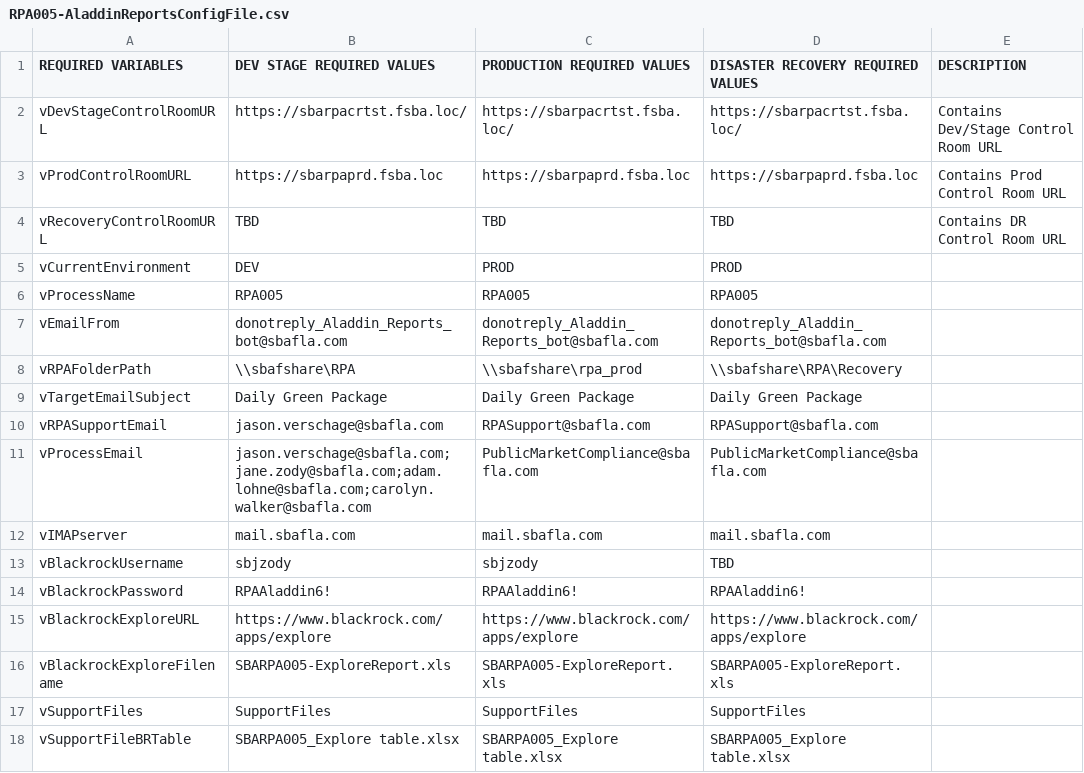
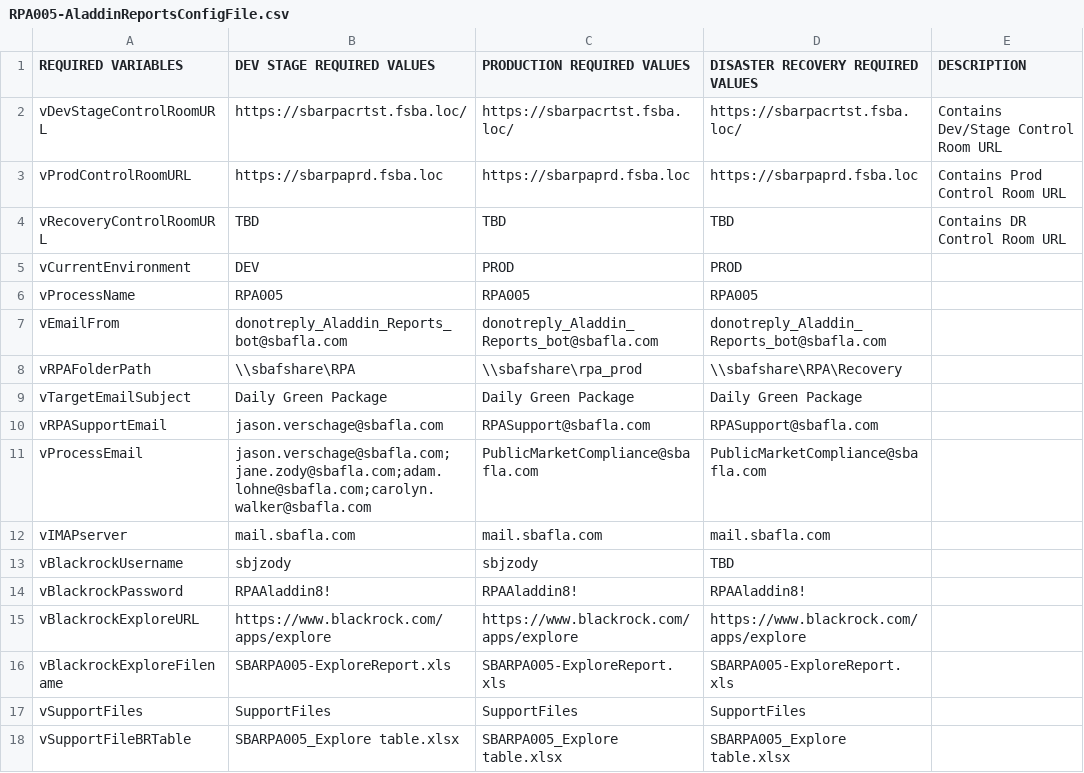
Before and after one commit to GitHub-A360/A360, a CSV file: Automation Anywhere/Bots/My Docs/SBA/RMC/RPA005 - Aladdin_Reports/RPA005-AladdinReportsConfigFile.csv, drawn as a sheet.

```diff
--- a/Automation Anywhere/Bots/My Docs/SBA/RMC/RPA005 - Aladdin_Reports/RPA005-AladdinReportsConfigFile.csv
+++ b/Automation Anywhere/Bots/My Docs/SBA/RMC/RPA005 - Aladdin_Reports/RPA005-AladdinReportsConfigFile.csv
@@ -13,3 +13,3 @@ vIMAPserver,mail.sbafla.com,mail.sbafla.com,mail.sbafla.com,
 vBlackrockUsername,sbjzody,sbjzody,TBD,
-vBlackrockPassword,RPAAladdin6!,RPAAladdin6!,RPAAladdin6!,
+vBlackrockPassword,RPAAladdin8!,RPAAladdin8!,RPAAladdin8!,
 vBlackrockExploreURL,https://www.blackrock.com/apps/explore,https://www.blackrock.com/apps/explore,https://www.blackrock.com/apps/explore,
```
Also changed, not shown: 1 other file.
